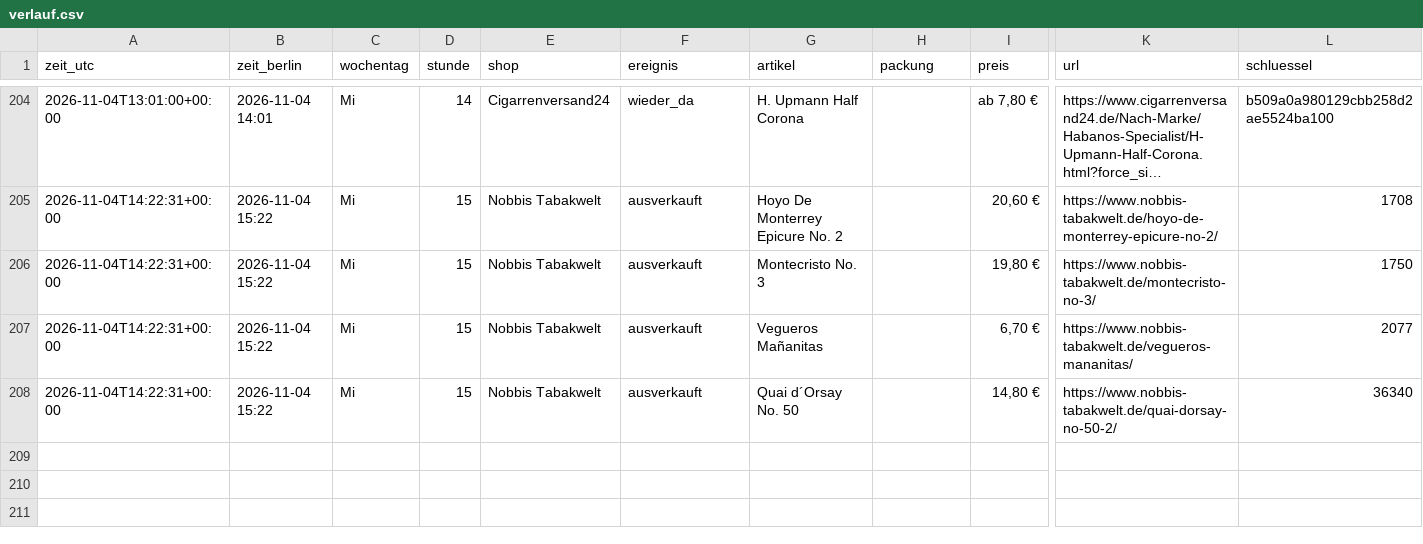
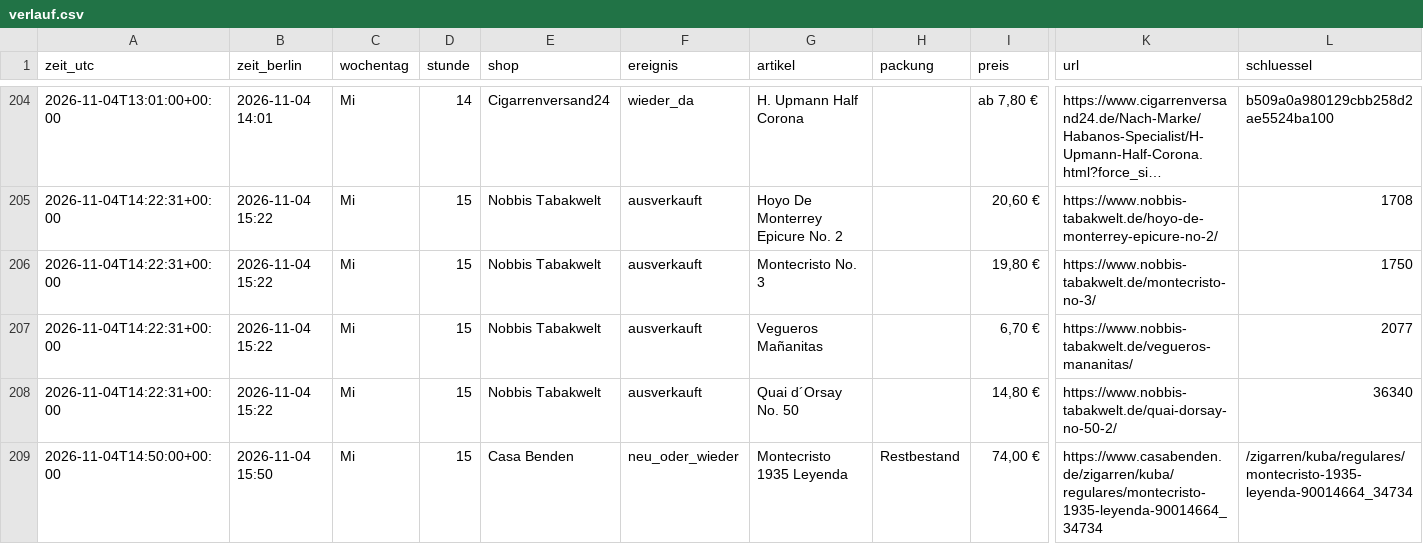
Before and after one commit to linusmw/habanos-waechter, a CSV file: verlauf.csv, drawn as a sheet; only a part is shown, gaps mark what is left out; long unchanged cells end in …; rows hold the shown columns only; the diff names each change by its address in the sheet, - before the commit and + after, or states it on an @@ line.

```diff
--- a/verlauf.csv
+++ b/verlauf.csv
+row 209: 2026-11-04T14:50:00+00:00 | 2026-11-04 15:50 | Mi | 15 | Casa Benden | neu_oder_wieder | Montecristo 1935 Leyenda | Restbestand | 74,00 € | https://www.casabenden.de/zigarren/kuba/regulares/montecristo-1935-leyenda-90014664_34734 | /zigarren/kuba/regulares/montecristo-1935-leyenda-90014664_34734
```
Also changed, not shown: 2 other files.
